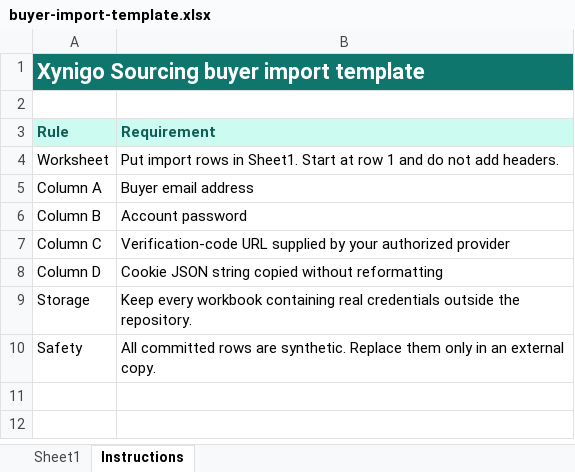
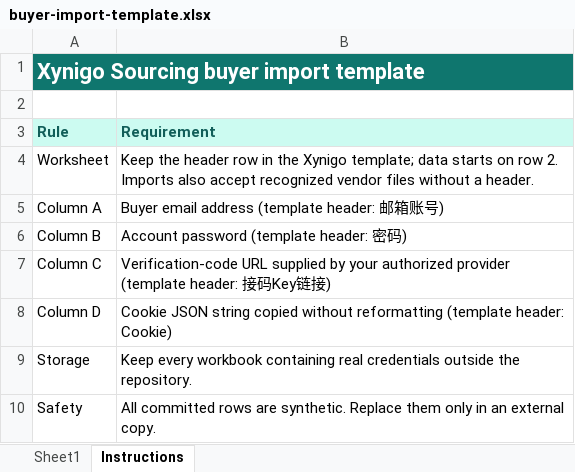
Before and after one commit to wrangler1024/xynigo-sourcing, an Excel workbook: examples/buyer-import-template.xlsx, sheet Instructions, drawn as a sheet; values as stored, in another font and other column widths than the file's, no borders; the diff names each change by its address in the sheet, - before the commit and + after, or states it on an @@ line.

Commit message:
release: module three buyer roster, backup environments and parallel creation in v0.7.0
- 固定采购员名单（新刚-XG/志恒-ZH/康德-KD/宇航-YH）与英文代号环境命名
- 新增备用/测试环境模式（不绑号，写固定备注，结果清单导出）
- 绑号与备用建环境并行执行（默认 5 并发，设置可调 1-10）
- 内置默认代理提取链接与分组默认选中，同事端零配置
- Cookie 登录域站点校验（预览+正式执行双重整批拒收）
- 同名环境收养防护与进度即时刷新

```diff
--- a/examples/buyer-import-template.xlsx (sheet Instructions)
+++ b/examples/buyer-import-template.xlsx (sheet Instructions)
-B4 (Requirement): Put import rows in Sheet1. Start at row 1 and do not add headers.
+B4 (Requirement): Keep the header row in the Xynigo template; data starts on row 2. Imports also accept recognized vendor files without a header.
-B5 (Requirement): Buyer email address
+B5 (Requirement): Buyer email address (template header: 邮箱账号)
-B6 (Requirement): Account password
+B6 (Requirement): Account password (template header: 密码)
-B7 (Requirement): …authorized provider
+B7 (Requirement): …authorized provider (template header: 接码Key链接)
-B8 (Requirement): …without reformatting
+B8 (Requirement): …without reformatting (template header: Cookie)
```
Also changed, not shown: sheet Sheet1, src/purchase_tool/web/采购工具买家号入库模板.xlsx, 23 other files.
